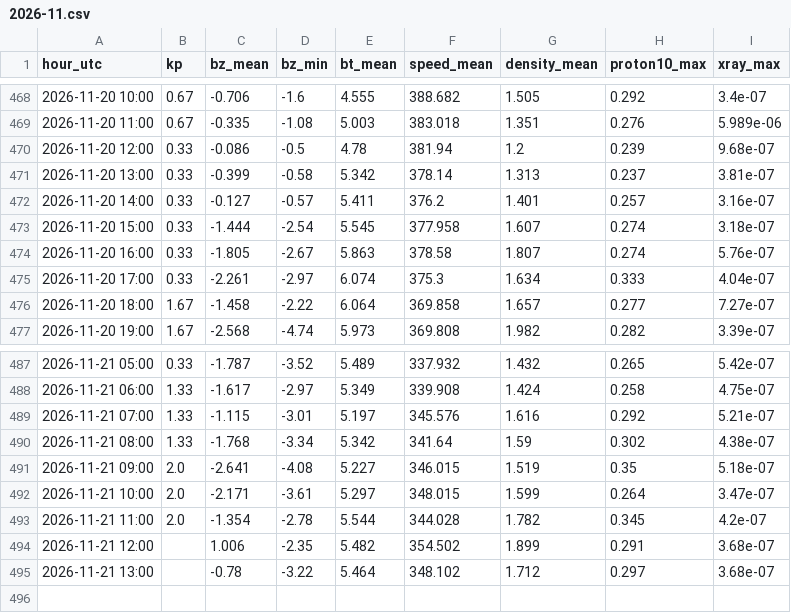
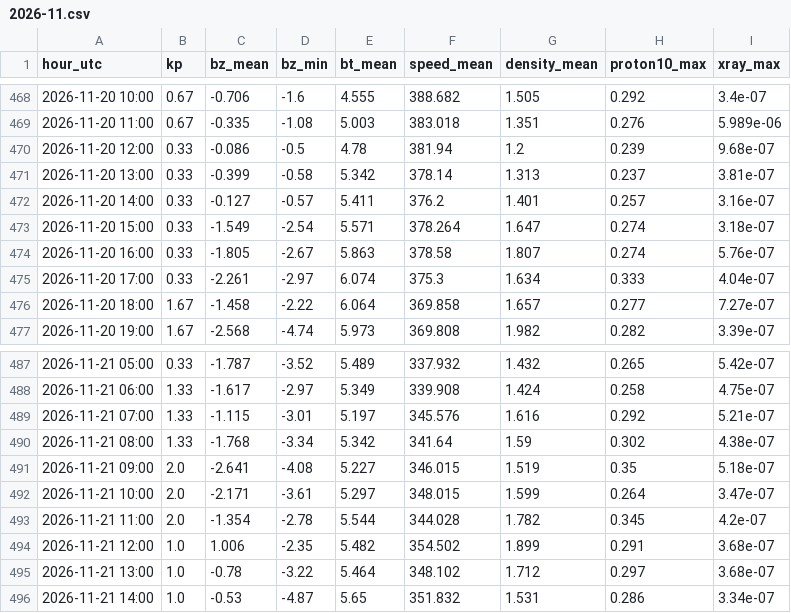
Before and after one commit to ja1bbe/propagation, a CSV file: data/spacewx/2026-11.csv, drawn as a sheet; only a part is shown, gaps mark what is left out.

```diff
--- a/data/spacewx/2026-11.csv
+++ b/data/spacewx/2026-11.csv
@@ -472,3 +472,3 @@ hour_utc,kp,bz_mean,bz_min,bt_mean,speed_mean,density_mean,proton10_max,xray_max
 2026-11-20 14:00,0.33,-0.127,-0.57,5.411,376.2,1.401,0.257,3.16e-07
-2026-11-20 15:00,0.33,-1.444,-2.54,5.545,377.958,1.607,0.274,3.18e-07
+2026-11-20 15:00,0.33,-1.549,-2.54,5.571,378.264,1.647,0.274,3.18e-07
 2026-11-20 16:00,0.33,-1.805,-2.67,5.863,378.58,1.807,0.274,5.76e-07
@@ -493,3 +493,4 @@ hour_utc,kp,bz_mean,bz_min,bt_mean,speed_mean,density_mean,proton10_max,xray_max
 2026-11-21 11:00,2.0,-1.354,-2.78,5.544,344.028,1.782,0.345,4.2e-07
-2026-11-21 12:00,,1.006,-2.35,5.482,354.502,1.899,0.291,3.68e-07
-2026-11-21 13:00,,-0.78,-3.22,5.464,348.102,1.712,0.297,3.68e-07
+2026-11-21 12:00,1.0,1.006,-2.35,5.482,354.502,1.899,0.291,3.68e-07
+2026-11-21 13:00,1.0,-0.78,-3.22,5.464,348.102,1.712,0.297,3.68e-07
+2026-11-21 14:00,1.0,-0.53,-4.87,5.65,351.832,1.531,0.286,3.34e-07
```
Also changed, not shown: data/samples_v2.csv, 3 other files.
